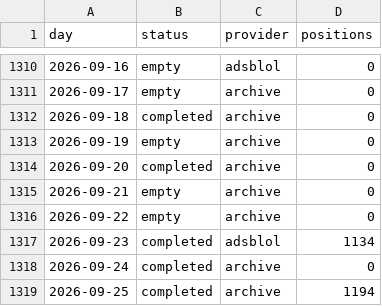
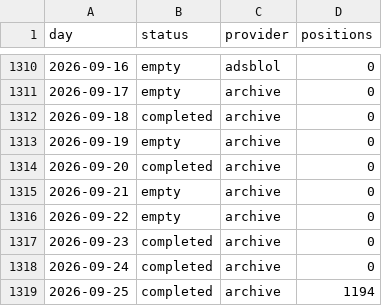
Before and after one commit to peterridzon/lietadielka, a CSV file: data/observations/505c07/days.csv, drawn as a sheet; only a part is shown, gaps mark what is left out.

Commit message:
data: doplnenie histórie 2026-09-28

```diff
--- a/data/observations/505c07/days.csv
+++ b/data/observations/505c07/days.csv
@@ -1316,3 +1316,3 @@ day,status,provider,positions
 2026-09-22,empty,archive,0
-2026-09-23,completed,adsblol,1134
+2026-09-23,completed,archive,0
 2026-09-24,completed,archive,0
```
Also changed, not shown: data/observations/505c09/days.csv, data/observations/505fa0/days.csv, 1 other file.
